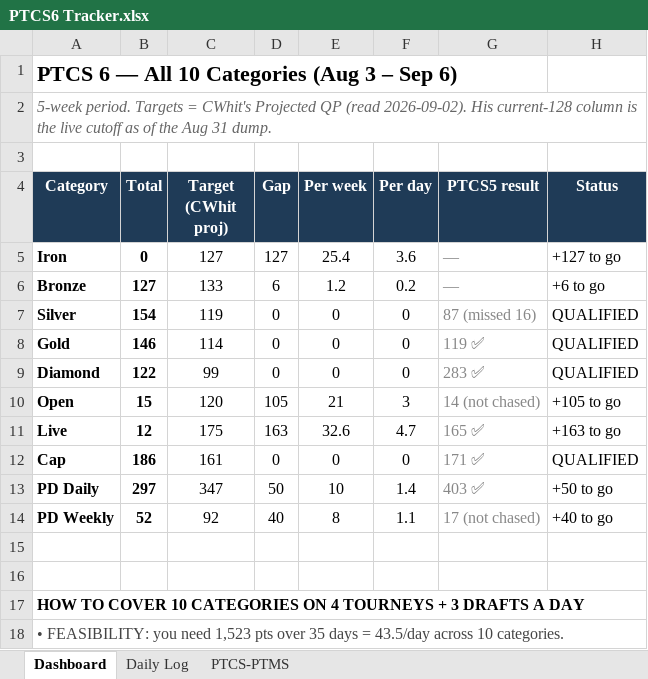
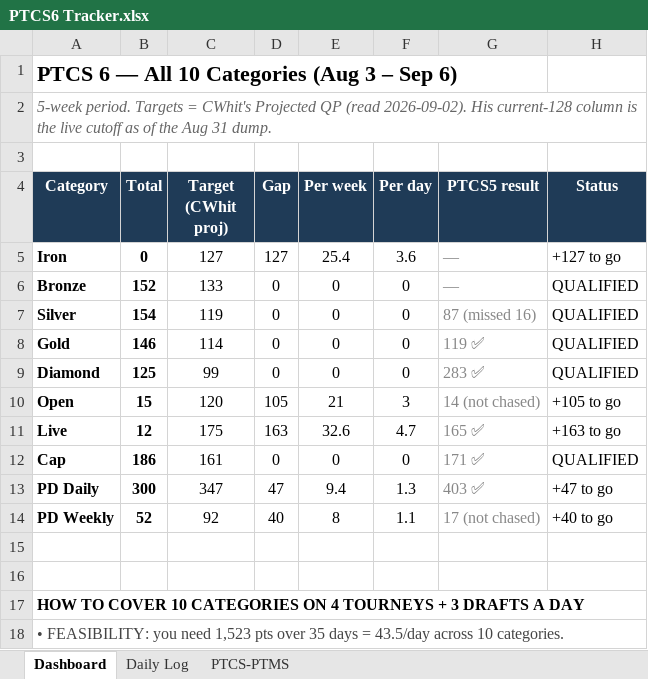
Before and after one commit to RTR1776/ootp-perfect-team, an Excel workbook: PTCS6 Tracker.xlsx, sheet Dashboard, drawn as a sheet; only a part is shown; values as stored, in another font and other column widths than the file's, no borders; the diff names each change by its address in the sheet, - before the commit and + after, or states it on an @@ line.

```diff
--- a/PTCS6 Tracker.xlsx (sheet Dashboard)
+++ b/PTCS6 Tracker.xlsx (sheet Dashboard)
-B6 (Total): 127
+B6 (Total): 152
-D6 (Gap): 6
+D6 (Gap): 0
-E6 (Per week): 1.2
+E6 (Per week): 0
-F6 (Per day): 0.2
+F6 (Per day): 0
-H6 (Status): +6 to go
+H6 (Status): QUALIFIED
-B9 (Total): 122
+B9 (Total): 125
-B13 (Total): 297
+B13 (Total): 300
-D13 (Gap): 50
+D13 (Gap): 47
-E13 (Per week): 10
+E13 (Per week): 9.4
-F13 (Per day): 1.4
+F13 (Per day): 1.3
-H13 (Status): +50 to go
+H13 (Status): +47 to go
```
Also changed, not shown: sheet Daily Log, 2 other files.
